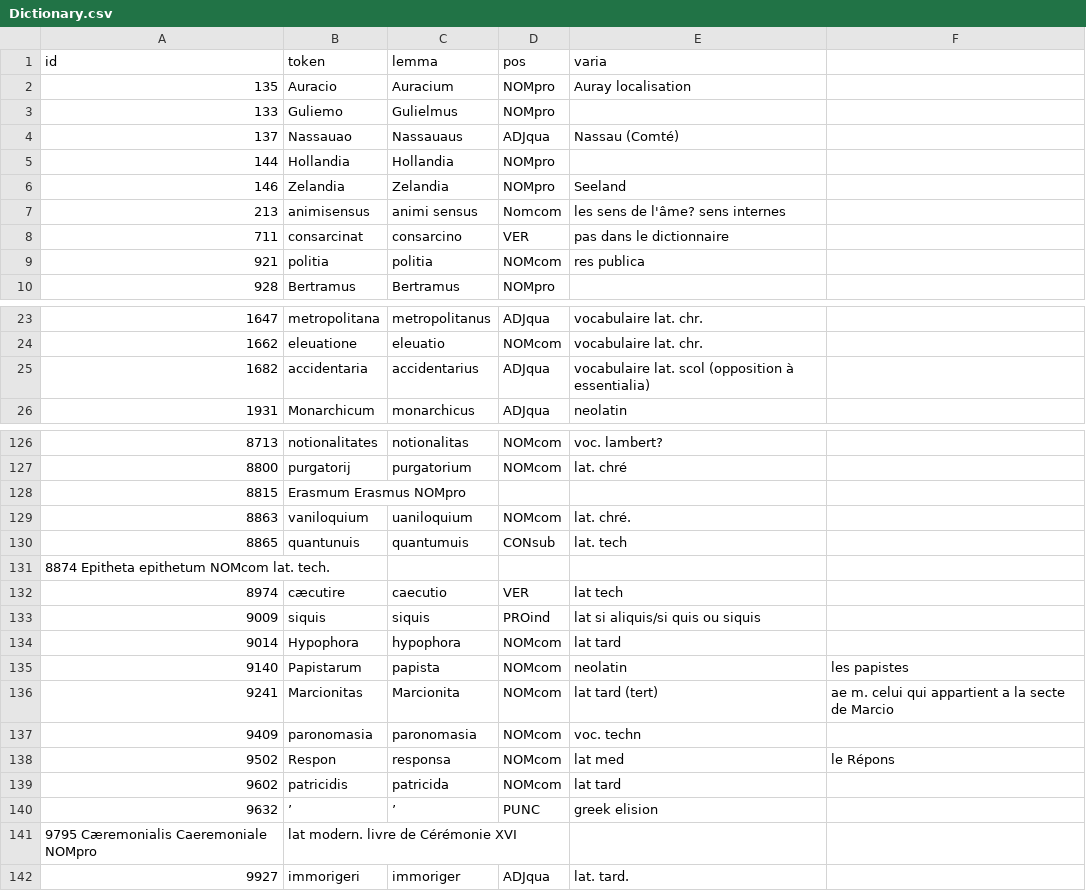
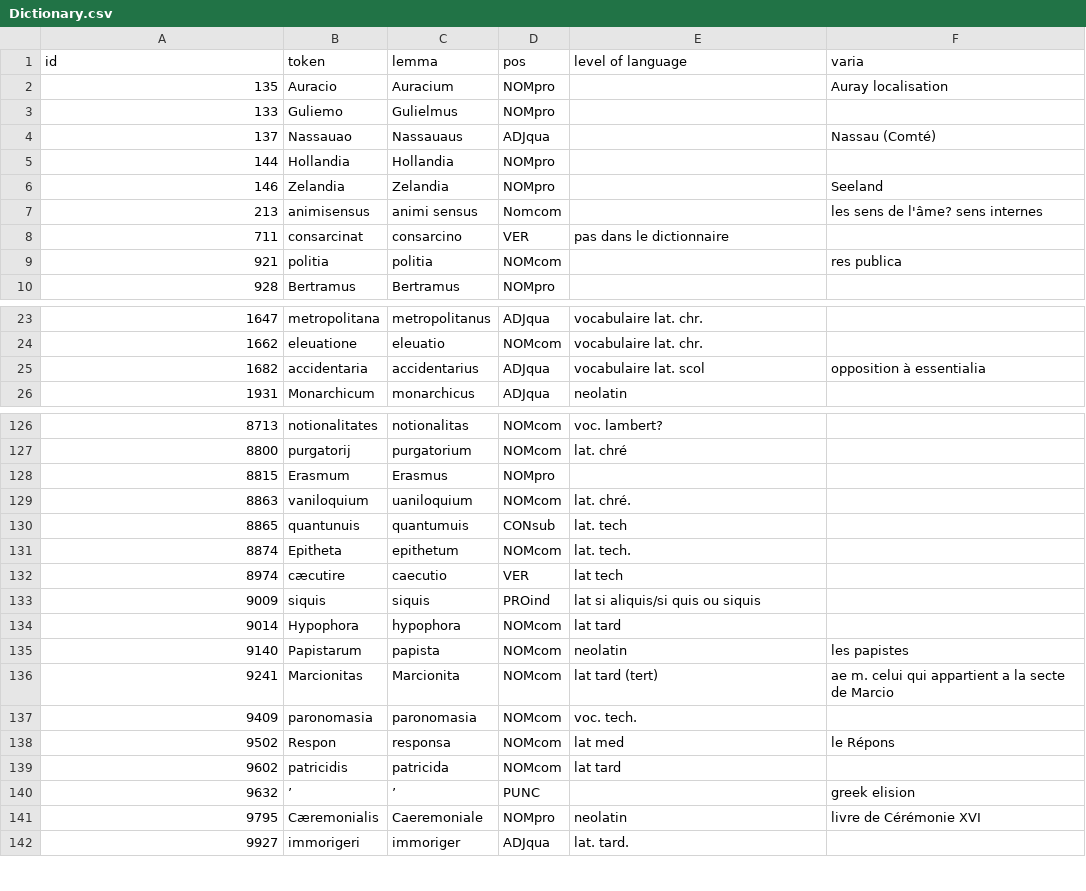
Before and after one commit to FourbeFlo/Lemmatisation, a CSV file: dictionaries and abbreviations/Dictionary.csv, drawn as a sheet; only a part is shown, gaps mark what is left out; the diff covers the shown part only.

```diff
--- a/dictionaries and abbreviations/Dictionary.csv
+++ b/dictionaries and abbreviations/Dictionary.csv
@@ -1,2 +1,2 @@
-id, token,	lemma,	pos, varia,
-135,Auracio,Auracium, NOMpro, Auray localisation,
+id,token,lemma,pos,level of language,varia
+135,Auracio,Auracium,NOMpro,,Auray localisation
@@ -4 +4 @@ id, token,	lemma,	pos, varia,
-137,Nassauao, Nassauaus, ADJqua, Nassau (Comté),
+137,Nassauao,Nassauaus,ADJqua,,Nassau (Comté)
@@ -6,2 +6,2 @@ id, token,	lemma,	pos, varia,
-146,Zelandia, Zelandia, NOMpro, Seeland,
-213,animisensus, animi sensus,Nomcom, les sens de l'âme? sens internes
+146,Zelandia,Zelandia,NOMpro,,Seeland,
+213,animisensus,animi sensus,Nomcom,,les sens de l'âme? sens internes
@@ -9 +9 @@ id, token,	lemma,	pos, varia,
-921,politia, politia, NOMcom, res publica
+921,politia,politia,NOMcom,,res publica
@@ -25 +25 @@ id, token,	lemma,	pos, varia,
-1682,accidentaria, accidentarius, ADJqua, vocabulaire lat. scol (opposition à essentialia)
+1682,accidentaria,accidentarius,ADJqua,vocabulaire lat. scol, opposition à essentialia
@@ -128 +128 @@ id, token,	lemma,	pos, varia,
-8815, 	Erasmum 	Erasmus 	NOMpro
+8815,Erasmum, 	Erasmus, 	NOMpro,,
@@ -131 +131 @@ id, token,	lemma,	pos, varia,
-8874 	Epitheta 	epithetum 	NOMcom lat. tech.
+8874, 	Epitheta, 	epithetum,	NOMcom, lat. tech.,
@@ -137 +137 @@ id, token,	lemma,	pos, varia,
-9409, 	paronomasia, 	paronomasia, 	NOMcom, voc. techn
+9409,paronomasia,paronomasia,NOMcom,voc. tech.,
@@ -140,2 +140,2 @@ id, token,	lemma,	pos, varia,
-9632, 	’, 	’, 	PUNC, greek elision
-9795 	Cæremonialis 	Caeremoniale 	NOMpro, lat modern. livre de Cérémonie XVI
+9632,’,’,PUNC,,greek elision
+9795, 	Cæremonialis, 	Caeremoniale, 	NOMpro,neolatin, livre de Cérémonie XVI
```
Also changed, not shown: 39 edited cells elsewhere in this file.
